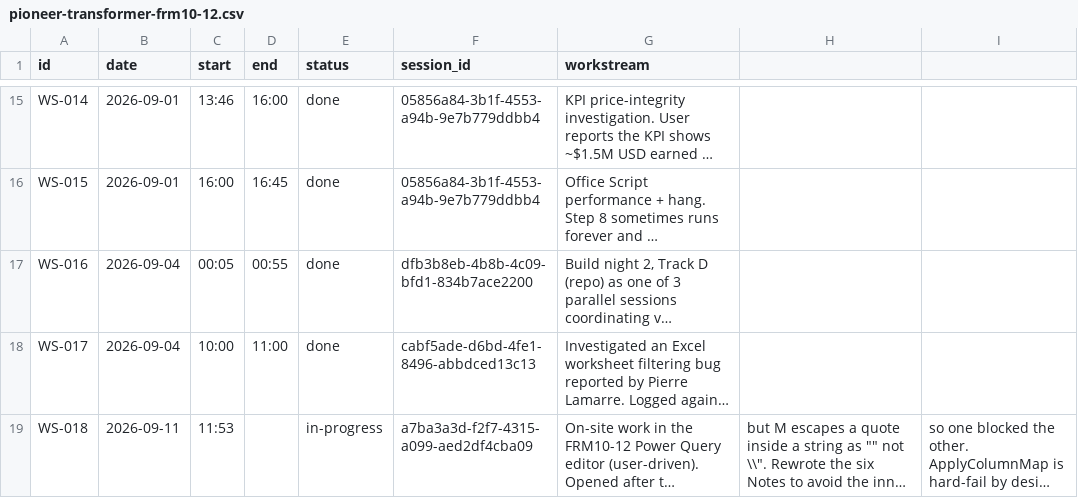
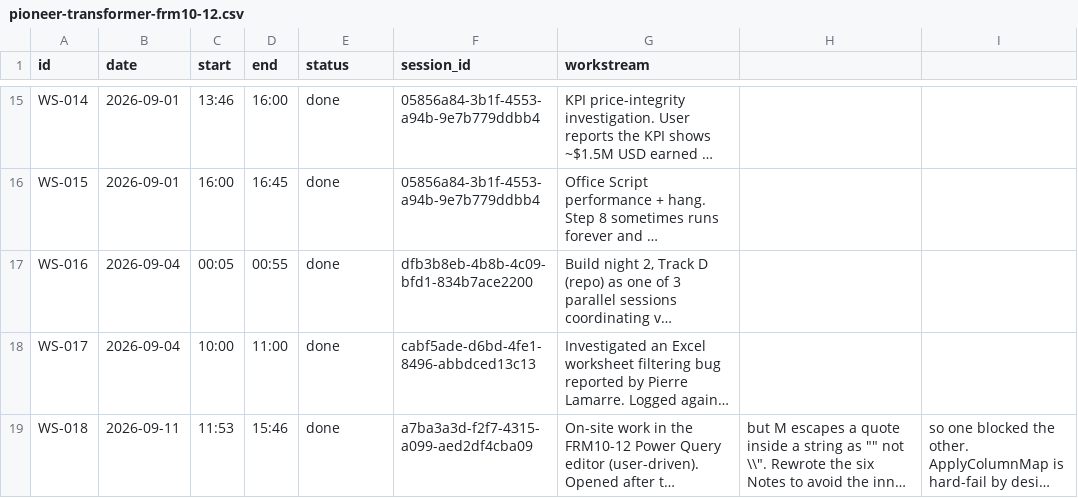
Before and after one commit to Biplan-Consulting-Services/sankerbaril-Timesheets, a CSV file: pioneer-transformer-frm10-12.csv, drawn as a sheet; only a part is shown, gaps mark what is left out; long unchanged cells end in …; the diff names each change by its address in the sheet, - before the commit and + after, or states it on an @@ line.

```diff
--- a/pioneer-transformer-frm10-12.csv
+++ b/pioneer-transformer-frm10-12.csv
-D19 (end): (empty)
+D19 (end): 15:46
-E19 (status): in-progress
+E19 (status): done
```
Also changed, not shown: pioneer-transformer-workflow-automation.csv, timesheet-logging.csv, 1 other file.
